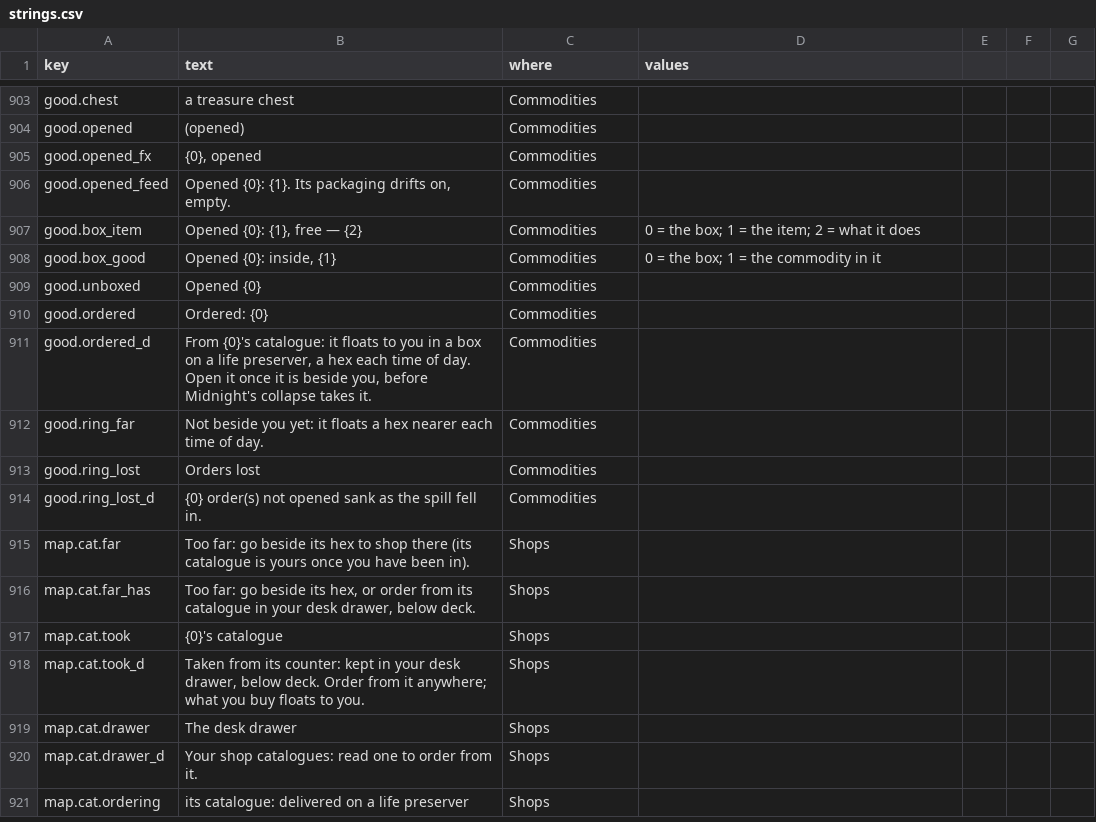
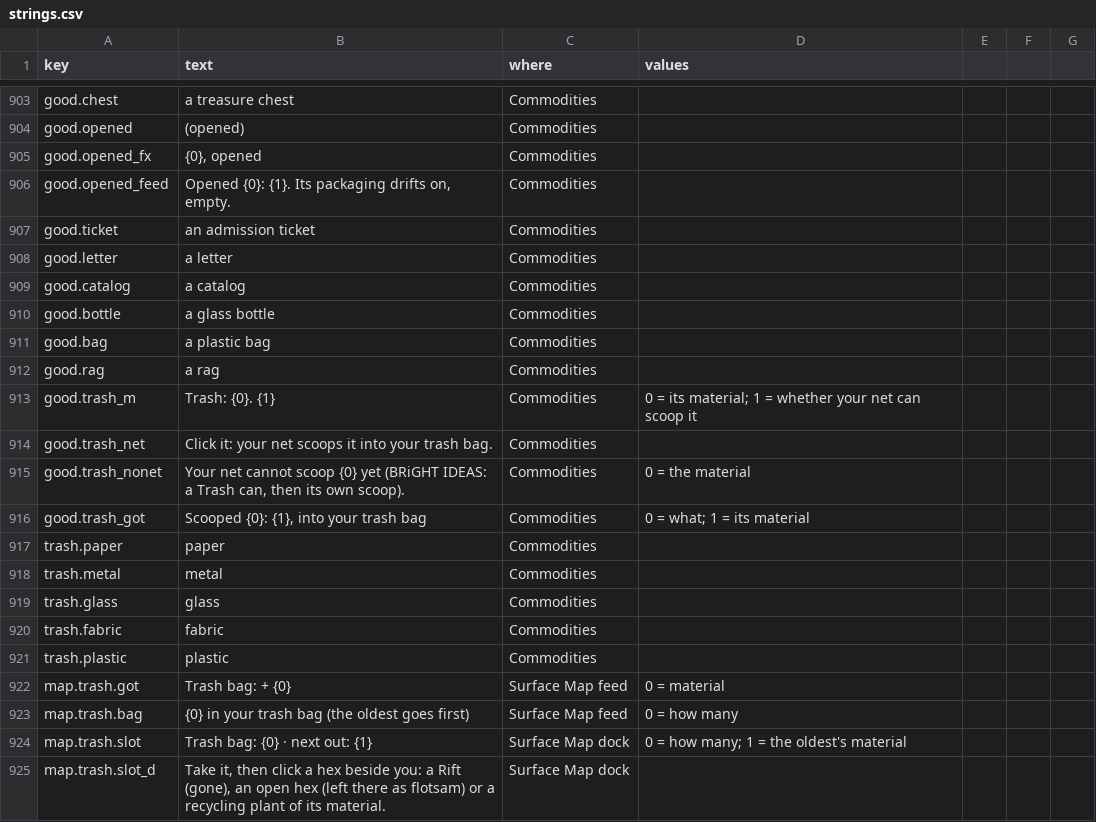
Before and after one commit to jamesmhoag/infinitelight, a CSV file: content/strings.csv, drawn as a sheet; only a part is shown, gaps mark what is left out; the shorter side is filled out with more unchanged rows; the diff covers the shown part only; the diff names each change by its address in the sheet, - before the commit and + after, or states it on an @@ line.

```diff
--- a/content/strings.csv
+++ b/content/strings.csv
+row 907: good.ticket | an admission ticket | Commodities
+row 908: good.letter | a letter | Commodities
+row 909: good.catalog | a catalog | Commodities
+row 910: good.bottle | a glass bottle | Commodities
+row 911: good.bag | a plastic bag | Commodities
+row 912: good.rag | a rag | Commodities
+row 913: good.trash_m | Trash: {0}. {1} | Commodities | 0 = its material; 1 = whether your net can scoop it
+row 914: good.trash_net | Click it: your net scoops it into your trash bag. | Commodities
+row 915: good.trash_nonet | Your net cannot scoop {0} yet (BRiGHT IDEAS: a Trash can, then its own scoop). | Commodities | 0 = the material
+row 916: good.trash_got | Scooped {0}: {1}, into your trash bag | Commodities | 0 = what; 1 = its material
+row 917: trash.paper | paper | Commodities
+row 918: trash.metal | metal | Commodities
+row 919: trash.glass | glass | Commodities
+row 920: trash.fabric | fabric | Commodities
+row 921: trash.plastic | plastic | Commodities
+row 922: map.trash.got | Trash bag: + {0} | Surface Map feed | 0 = material
+row 923: map.trash.bag | {0} in your trash bag (the oldest goes first) | Surface Map feed | 0 = how many
+row 924: map.trash.slot | Trash bag: {0} · next out: {1} | Surface Map dock | 0 = how many; 1 = the oldest's material
+row 925: map.trash.slot_d | Take it, then click a hex beside you: a Rift (gone), an open hex (left there as flotsam) or a recycling plant of its material. | Surface Map dock
```
Also changed, not shown: 30 added rows elsewhere in this file, content/shop_items.csv, content/tuners.csv, 9 other files.
